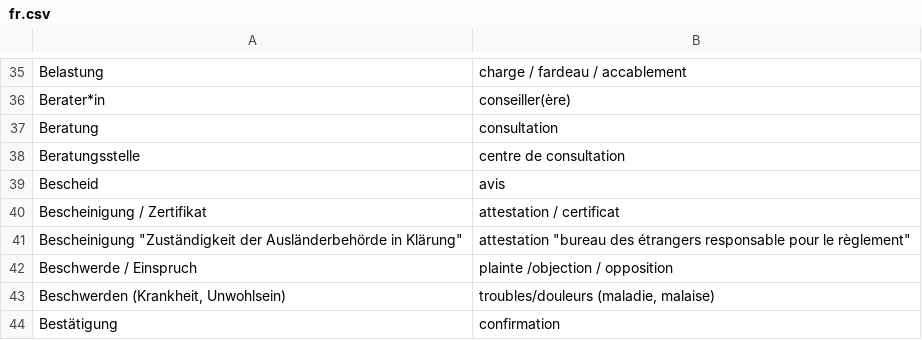
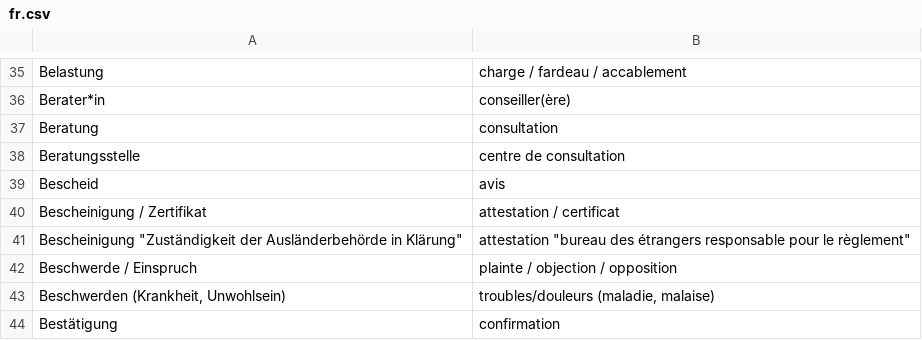
Before and after one commit to kub-berlin/glossar, a CSV file: data/fr.csv, drawn as a sheet; only a part is shown, gaps mark what is left out; the diff names each change by its address in the sheet, - before the commit and + after, or states it on an @@ line.

```diff
--- a/data/fr.csv
+++ b/data/fr.csv
-B42: plainte /objection / opposition
+B42: plainte / objection / opposition
```
Also changed, not shown: 2 other files.
